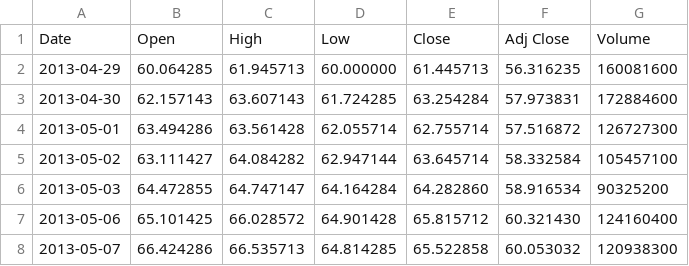
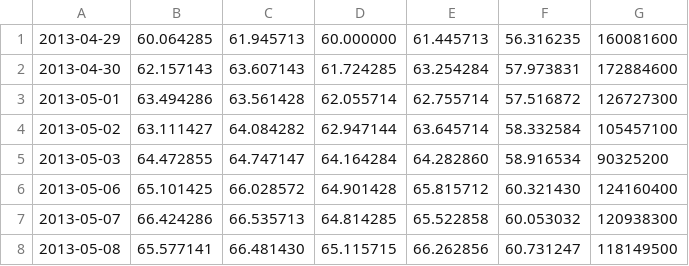
Before and after one commit to Hawk94/coin_tracker, a CSV file: AAPL.csv, drawn as a sheet; only a part is shown; the shorter side is filled out with more unchanged rows.

Commit message:
Backfill stock data

```diff
--- a/AAPL.csv
+++ b/AAPL.csv
@@ -1,2 +1 @@
-Date,Open,High,Low,Close,Adj Close,Volume
 2013-04-29,60.064285,61.945713,60.000000,61.445713,56.316235,160081600
```
Also changed, not shown: AMZN.csv, FB.csv, 2 other files.
